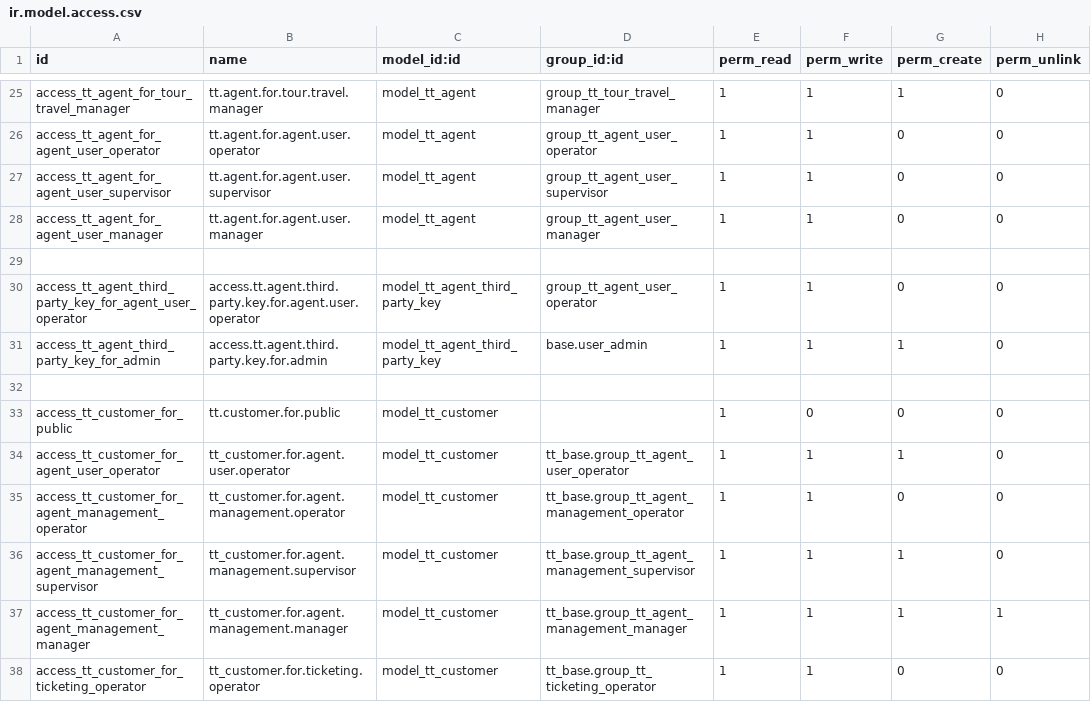
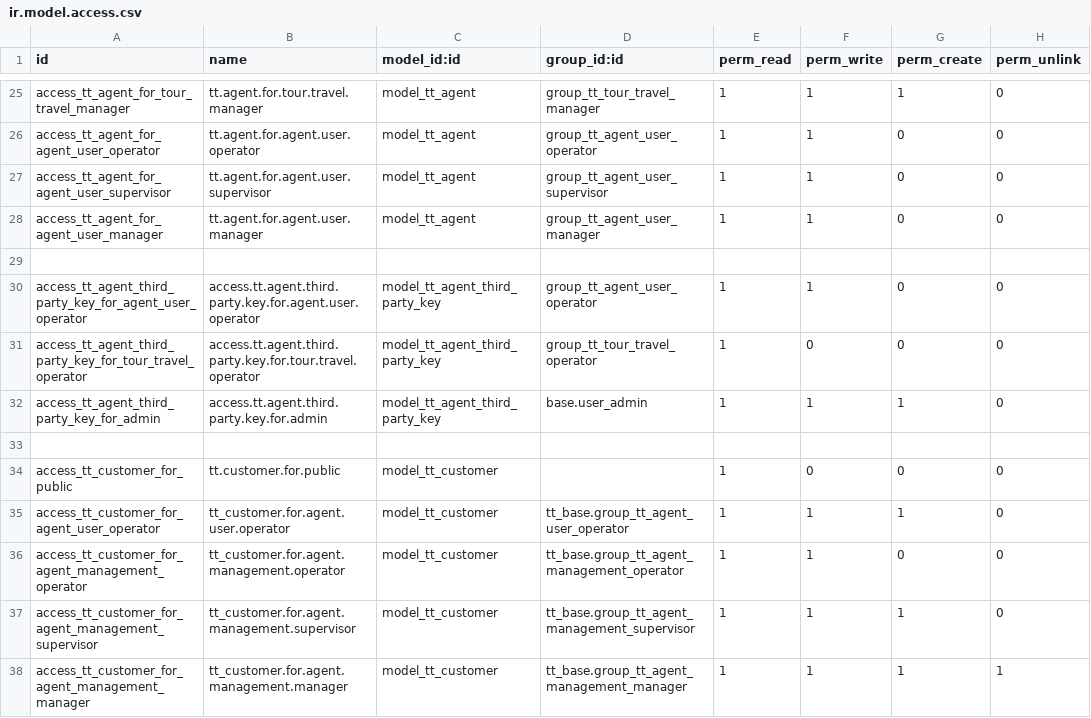
Before and after one commit to andygunawan96/odoo12_addons_tour_travel, a CSV file: tt_base/security/ir.model.access.csv, drawn as a sheet; only a part is shown, gaps mark what is left out; the shorter side is filled out with more unchanged rows; the diff names each change by its address in the sheet, - before the commit and + after, or states it on an @@ line.

Commit message:
fixing security third party key

```diff
--- a/tt_base/security/ir.model.access.csv
+++ b/tt_base/security/ir.model.access.csv
+row 31: access_tt_agent_third_party_key_for_tour_travel_operator | access.tt.agent.third.party.key.for.tour.travel.operator | model_tt_agent_third_party_key | group_tt_tour_travel_operator | 1 | 0 | 0 | 0
```
Also changed, not shown: 2 other files.
